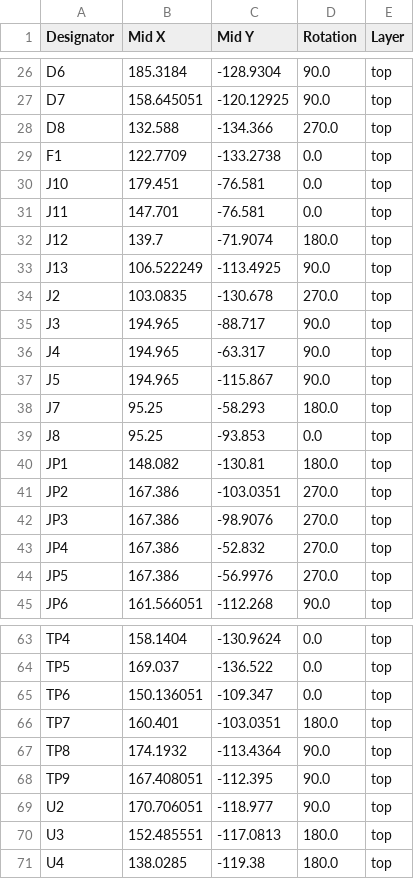
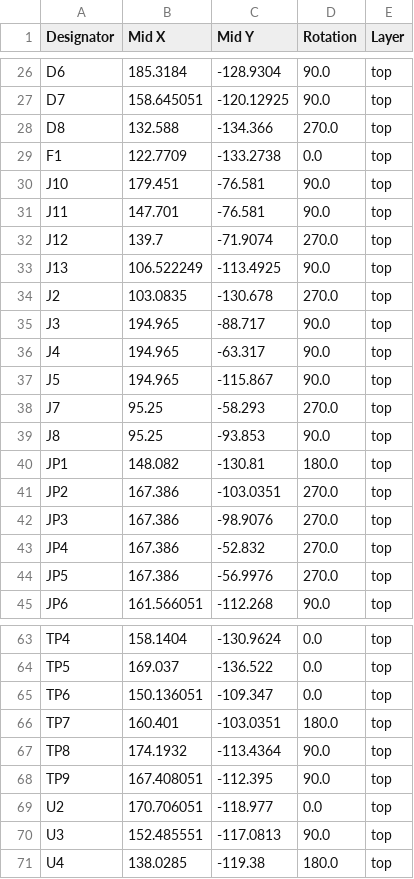
Before and after one commit to oats-center/avena-rs, a CSV file: schematics/motherboard/production/Motherboard_rev1.1_positions.csv, drawn as a sheet; only a part is shown, gaps mark what is left out.

```diff
--- a/schematics/motherboard/production/Motherboard_rev1.1_positions.csv
+++ b/schematics/motherboard/production/Motherboard_rev1.1_positions.csv
@@ -29,5 +29,5 @@ D8,132.588,-134.366,270.0,top
 F1,122.7709,-133.2738,0.0,top
-J10,179.451,-76.581,0.0,top
-J11,147.701,-76.581,0.0,top
-J12,139.7,-71.9074,180.0,top
+J10,179.451,-76.581,90.0,top
+J11,147.701,-76.581,90.0,top
+J12,139.7,-71.9074,270.0,top
 J13,106.522249,-113.4925,90.0,top
@@ -37,4 +37,4 @@ J4,194.965,-63.317,90.0,top
 J5,194.965,-115.867,90.0,top
-J7,95.25,-58.293,180.0,top
-J8,95.25,-93.853,0.0,top
+J7,95.25,-58.293,270.0,top
+J8,95.25,-93.853,90.0,top
 JP1,148.082,-130.81,180.0,top
@@ -68,4 +68,4 @@ TP8,174.1932,-113.4364,90.0,top
 TP9,167.408051,-112.395,90.0,top
-U2,170.706051,-118.977,90.0,top
-U3,152.485551,-117.0813,180.0,top
+U2,170.706051,-118.977,0.0,top
+U3,152.485551,-117.0813,90.0,top
 U4,138.0285,-119.38,180.0,top
```
Also changed, not shown: schematics/controller/production/Controller_rev1.1_bom.csv, schematics/controller/production/Controller_rev1.1_designators.csv, 27 other files.
